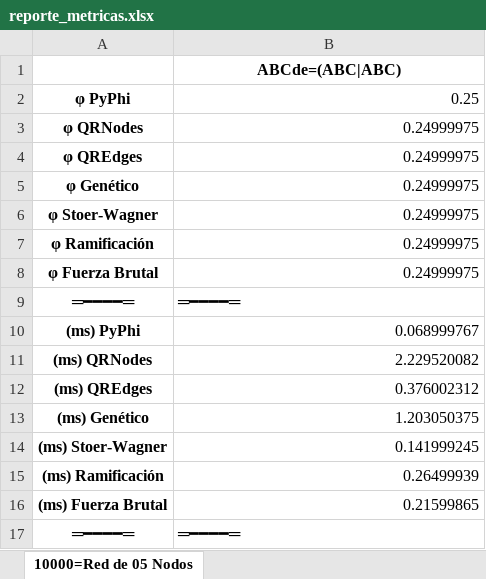
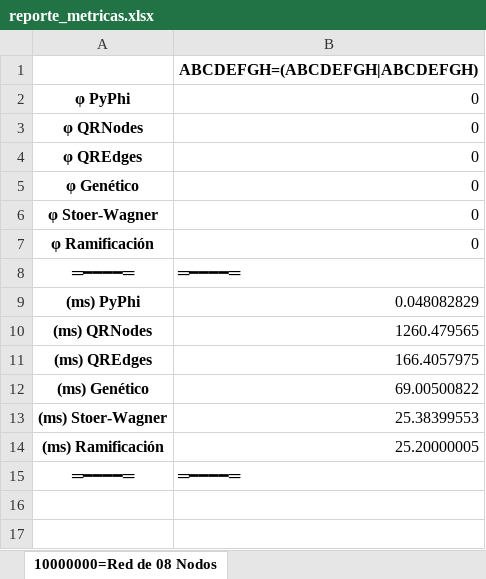
Before and after one commit to OverCV/AD-Back, an Excel workbook: data/reports/reporte_metricas.xlsx, sheet 10000000=Red de 08 Nodos, drawn as a sheet; values as stored, in another font and other column widths than the file's, no borders; removed rows and columns are numbered as before the commit, all else as after; the diff names each change by its address in the sheet, - before the commit and + after, or states it on an @@ line.

```diff
--- a/data/reports/reporte_metricas.xlsx (sheet 10000000=Red de 08 Nodos)
+++ b/data/reports/reporte_metricas.xlsx (sheet 10000000=Red de 08 Nodos)
-sheet tab: 10000=Red de 05 Nodos
+sheet tab: 10000000=Red de 08 Nodos
-B1: ABCde=(ABC|ABC)
+B1: ABCDEFGH=(ABCDEFGH|ABCDEFGH)
-B2: 0.25
+B2: 0
-B3:B7: 0.24999975
+B3:B7: 0
-row 8: φ Fuerza Brutal | 0.24999975
-B9: 0.068999767
+B9: 0.048082829
-B10: 2.229520082
+B10: 1260.479565
-B11: 0.376002312
+B11: 166.4057975
-B12: 1.203050375
+B12: 69.00500822
-B13: 0.141999245
+B13: 25.38399553
-B14: 0.26499939
+B14: 25.20000005
-row 16: (ms) Fuerza Brutal | 0.21599865
```
Also changed, not shown: 22 other files.
